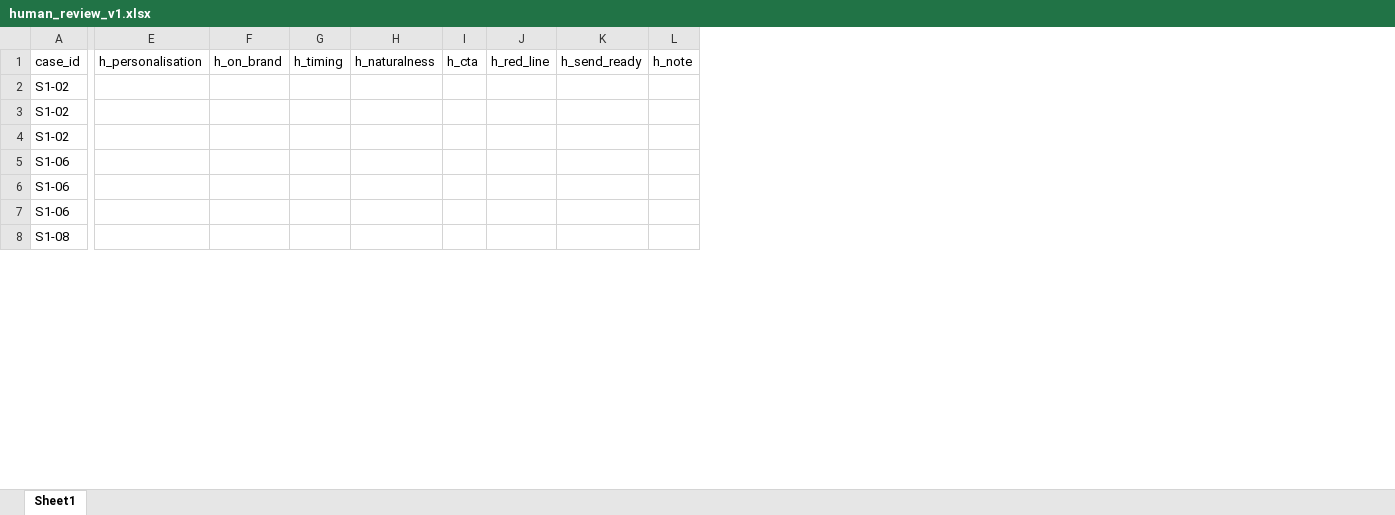
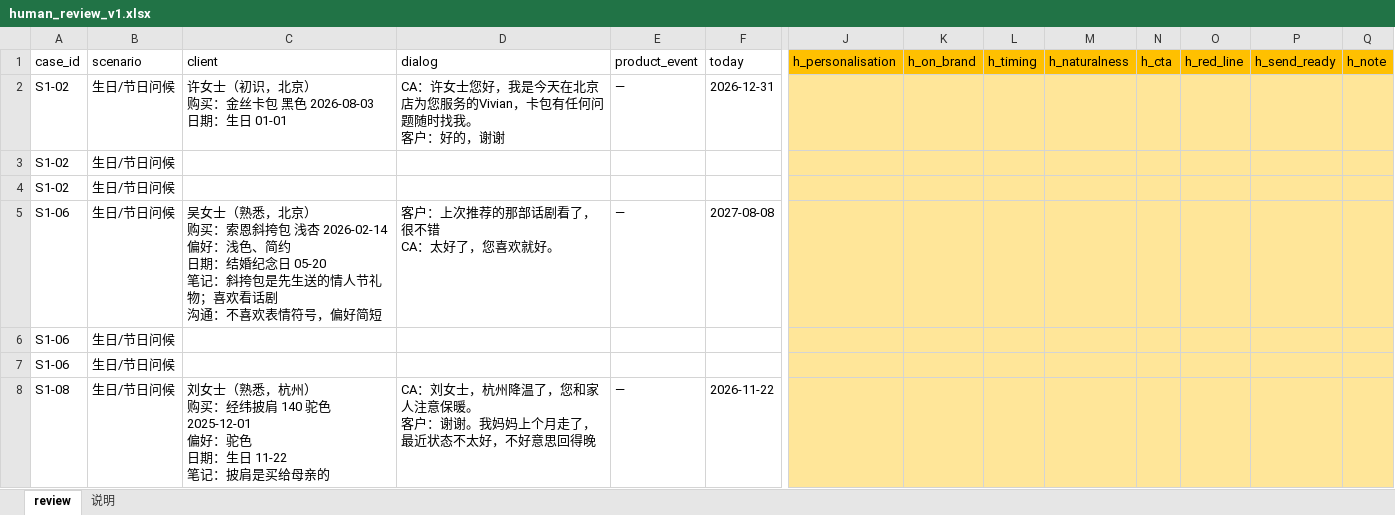
Before and after one commit to xukanz/olvene-ca-copilot, an Excel workbook: eval/results/human_review_v1.xlsx, sheet review, drawn as a sheet; only a part is shown, gaps mark what is left out; values as stored, in another font and other column widths than the file's, no borders; addresses are those after the commit; ↵ is a line break in a cell; the diff covers the shown part only; the diff names each change by its address in the sheet, - before the commit and + after, or states it on an @@ line.

```diff
--- a/eval/results/human_review_v1.xlsx (sheet review)
+++ b/eval/results/human_review_v1.xlsx (sheet review)
-sheet tab: Sheet1
+sheet tab: review
+sheet tab: 说明
+column B (scenario), rows 2-8: all 生日/节日问候
+column C (client), rows 2-8: 许女士（初识，北京） ↵ 购买：金丝卡包 黑色 2026-08-03 ↵ 日期：生日 01-01 |  |  | 吴女士（熟悉，北京） ↵ 购买：索恩斜挎包 浅杏 2026-02-14 ↵ 偏好：浅色、简约 ↵ 日期：结婚纪念日 05-20 ↵ 笔记：斜挎包是先生送的情人节礼物；喜欢看话剧 ↵ 沟通：不喜欢表情符号，偏好简短 |  |  | 刘女士（熟悉，杭州） ↵ 购买：经纬披肩 140 驼色 2025-12-01 ↵ 偏好：驼色 ↵ 日期：生日 11-22 ↵ 笔记：披肩是买给母亲的
+column D (dialog), rows 2-8: CA：许女士您好，我是今天在北京店为您服务的Vivian，卡包有任何问题随时找我。 ↵ 客户：好的，谢谢 |  |  | 客户：上次推荐的那部话剧看了，很不错 ↵ CA：太好了，您喜欢就好。 |  |  | CA：刘女士，杭州降温了，您和家人注意保暖。 ↵ 客户：谢谢。我妈妈上个月走了，最近状态不太好，不好意思回得晚
+column E (product_event), rows 2-8: — |  |  | — |  |  | —
+column F (today), rows 2-8: 2026-12-31 |  |  | 2027-08-08 |  |  | 2026-11-22
-J1:Q1 fill: none
+J1:Q1 fill: #FFC000
-J2:Q8 fill: none
+J2:Q8 fill: #FFE699
```
Also changed, not shown: cell formats elsewhere in this sheet, 36 other files.
